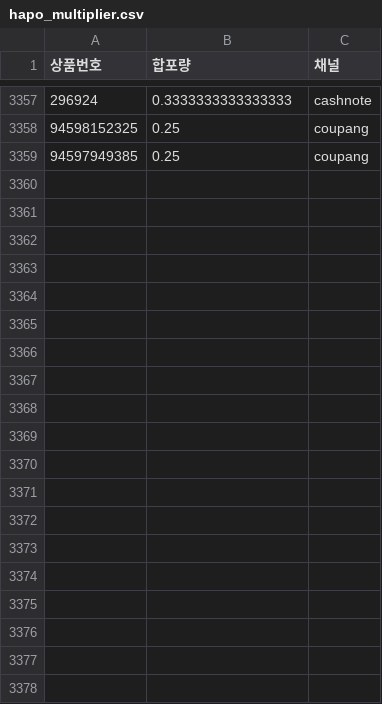
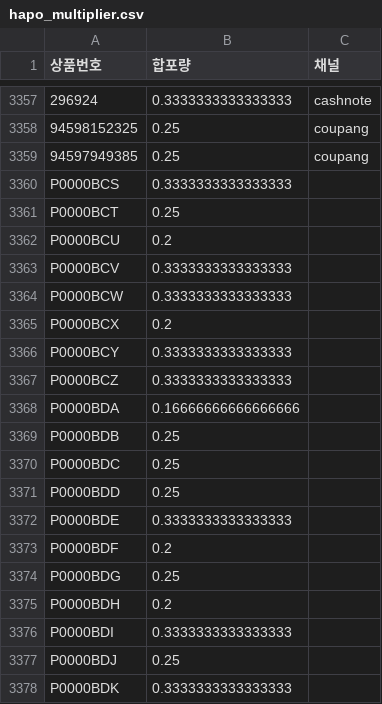
Before and after one commit to OURPROJECTDAO/work-automation-app, a CSV file: reference/hapo_multiplier.csv, drawn as a sheet; only a part is shown, gaps mark what is left out; the diff covers the shown part only; the diff names each change by its address in the sheet, - before the commit and + after, or states it on an @@ line.

Commit message:
reference: 자사몰 선물세트 신규 50건 합포량(N) 등록 - 무료배송 39 + 1세트 11

```diff
--- a/reference/hapo_multiplier.csv
+++ b/reference/hapo_multiplier.csv
+row 3360: P0000BCS | 0.3333333333333333
+row 3361: P0000BCT | 0.25
+row 3362: P0000BCU | 0.2
+row 3363: P0000BCV | 0.3333333333333333
+row 3364: P0000BCW | 0.3333333333333333
+row 3365: P0000BCX | 0.2
+row 3366: P0000BCY | 0.3333333333333333
+row 3367: P0000BCZ | 0.3333333333333333
+row 3368: P0000BDA | 0.16666666666666666
+row 3369: P0000BDB | 0.25
+row 3370: P0000BDC | 0.25
+row 3371: P0000BDD | 0.25
+row 3372: P0000BDE | 0.3333333333333333
+row 3373: P0000BDF | 0.2
+row 3374: P0000BDG | 0.25
+row 3375: P0000BDH | 0.2
+row 3376: P0000BDI | 0.3333333333333333
+row 3377: P0000BDJ | 0.25
+row 3378: P0000BDK | 0.3333333333333333
```
Also changed, not shown: 31 added rows elsewhere in this file.
